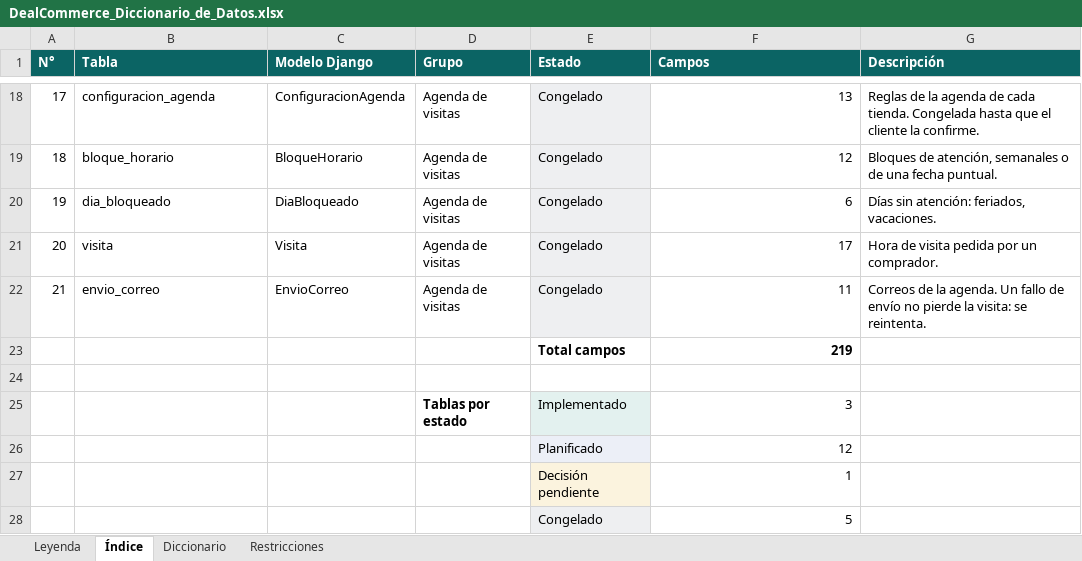
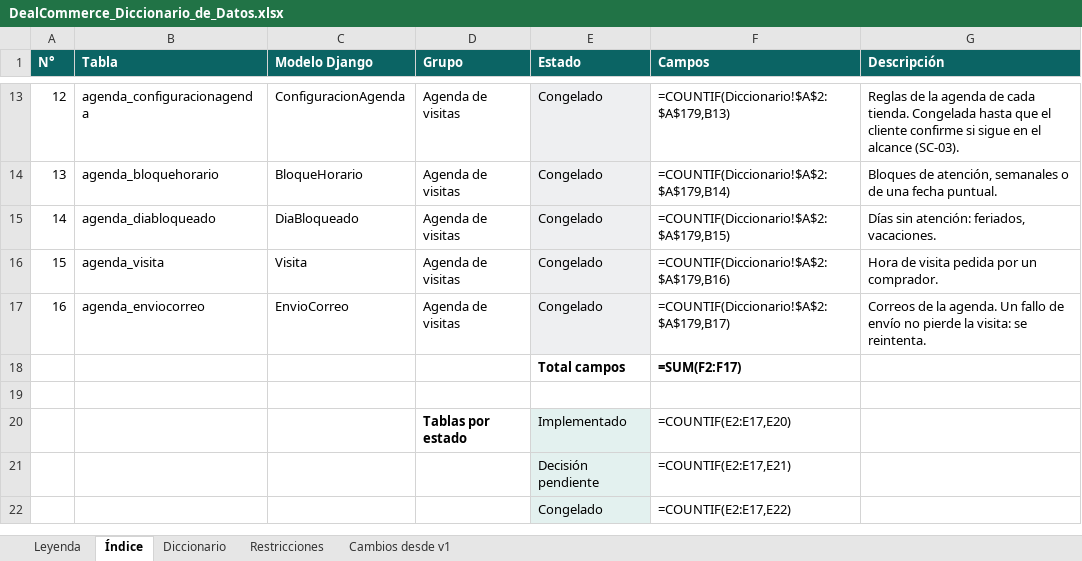
Before and after one commit to Yertz898/Proyecto-APT-Marketplace-SaaS, an Excel workbook: FASE 2/EVIDENCIAS PROYECTO/EVIDENCIA DE SISTEMA APLICACION/docs/DealCommerce_Diccionario_de_Datos.xlsx, sheet Índice, drawn as a sheet; only a part is shown, gaps mark what is left out; values as stored, in another font and other column widths than the file's, no borders; formulas without a stored value are shown as written; removed rows and columns are numbered as before the commit, all else as after; the diff covers the shown part only; the diff names each change by its address in the sheet, - before the commit and + after, or states it on an @@ line.

Commit message:
rehace el diccionario de datos sobre el modelo actual
La versión 1 documentaba Lote y LineaGranel, que dejaron de existir con el
cambio de modelo del Sprint 2 (C-01), y no tenía Producto ni forma_venta. Como
estaba, contradecía al código.

La versión 2 sale de los modelos de Django y está verificada contra la base:
las 16 tablas y sus 178 columnas coinciden en nombre, tipo y nulabilidad, sin
una sola de más o de menos.

- La columna Tabla trae el nombre real en PostgreSQL y no uno lógico.
- Restricciones agrega los CHECK de producto, composición y tramos, con el
  nombre que tienen en el código.
- Una hoja nueva, «Cambios desde v1», explica qué tablas se retiraron o
  cambiaron y por qué, con su registro en la matriz de cambios.
- La leyenda corrige montos, archivos y la base común, y aclara que la
  analítica no tiene tablas: se calcula al consultar.

```diff
--- a/FASE 2/EVIDENCIAS PROYECTO/EVIDENCIA DE SISTEMA APLICACION/docs/DealCommerce_Diccionario_de_Datos.xlsx (sheet Índice)
+++ b/FASE 2/EVIDENCIAS PROYECTO/EVIDENCIA DE SISTEMA APLICACION/docs/DealCommerce_Diccionario_de_Datos.xlsx (sheet Índice)
+sheet tab: Cambios desde v1
@@ column A (N°) renumbered between rows 13 and 17 @@
-B13 (Tabla): configuracion_agenda
+B13 (Tabla): agenda_configuracionagenda
-F13 (Campos): 13
+F13 (Campos): =COUNTIF(Diccionario!$A$2:$A$179,B13)
-G13 (Descripción): …el cliente la confirme.
+G13 (Descripción): …el cliente confirme si sigue en el alcance (SC-03).
-B14 (Tabla): bloque_horario
+B14 (Tabla): agenda_bloquehorario
-F14 (Campos): 12
+F14 (Campos): =COUNTIF(Diccionario!$A$2:$A$179,B14)
-B15 (Tabla): dia_bloqueado
+B15 (Tabla): agenda_diabloqueado
-F15 (Campos): 6
+F15 (Campos): =COUNTIF(Diccionario!$A$2:$A$179,B15)
-B16 (Tabla): visita
+B16 (Tabla): agenda_visita
-F16 (Campos): 17
+F16 (Campos): =COUNTIF(Diccionario!$A$2:$A$179,B16)
-B17 (Tabla): envio_correo
+B17 (Tabla): agenda_enviocorreo
-F17 (Campos): 11
+F17 (Campos): =COUNTIF(Diccionario!$A$2:$A$179,B17)
-F18 (Campos): 219
+F18 (Campos): =SUM(F2:F17)
-F20 (Campos): 3
+F20 (Campos): =COUNTIF(E2:E17,E20)
-row 26:  |  |  |  | Planificado | 12
-F21 (Campos): 1
+F21 (Campos): =COUNTIF(E2:E17,E21)
-F22 (Campos): 5
+F22 (Campos): =COUNTIF(E2:E17,E22)
```
Also changed, not shown: 6 added rows, 11 removed rows and 15 edited cells elsewhere in this sheet, sheet Diccionario, sheet Restricciones, sheet Leyenda.
